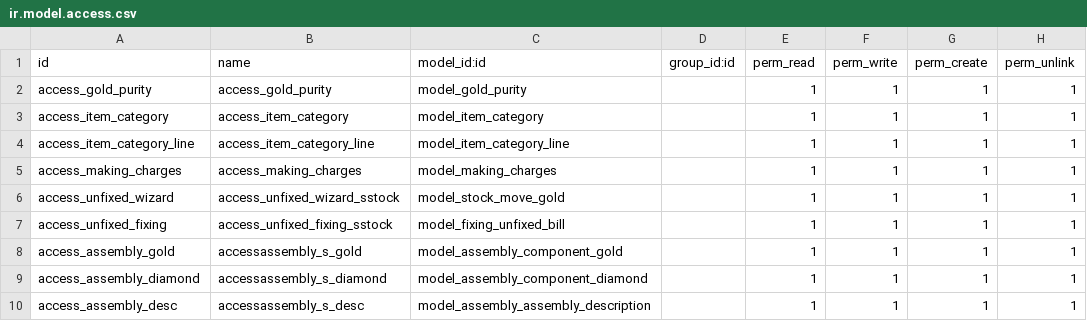
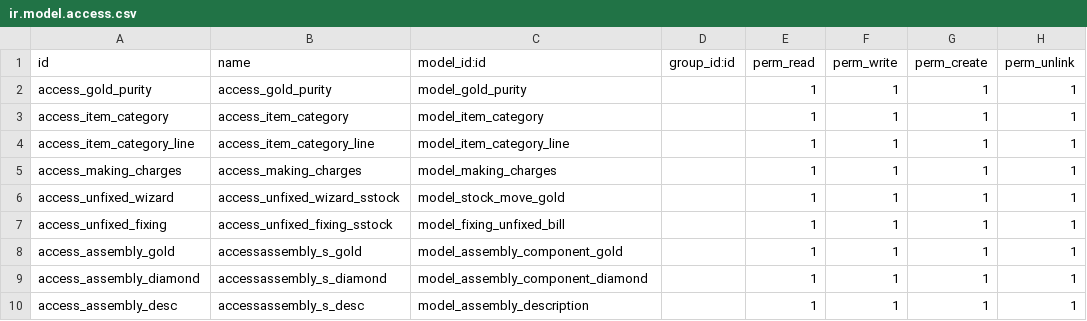
Before and after one commit to hadeelmahmoud11/alsokhon, a CSV file: gold_purchases/security/ir.model.access.csv, drawn as a sheet.

Commit message:
Update ir.model.access.csv

```diff
--- a/gold_purchases/security/ir.model.access.csv
+++ b/gold_purchases/security/ir.model.access.csv
@@ -9,2 +9,2 @@ access_assembly_gold,accessassembly_s_gold,model_assembly_component_gold,,1,1,1,
 access_assembly_diamond,accessassembly_s_diamond,model_assembly_component_diamond,,1,1,1,1
-access_assembly_desc,accessassembly_s_desc,model_assembly_assembly_description,,1,1,1,1
+access_assembly_desc,accessassembly_s_desc,model_assembly_description,,1,1,1,1
```
